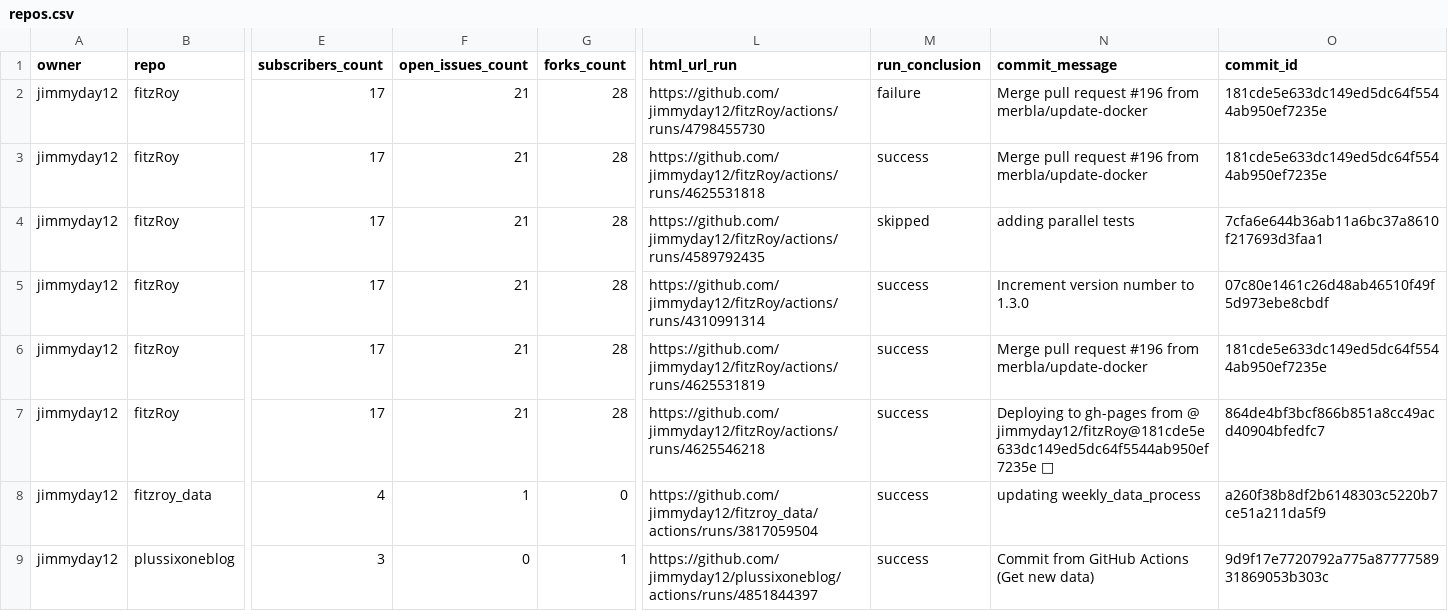
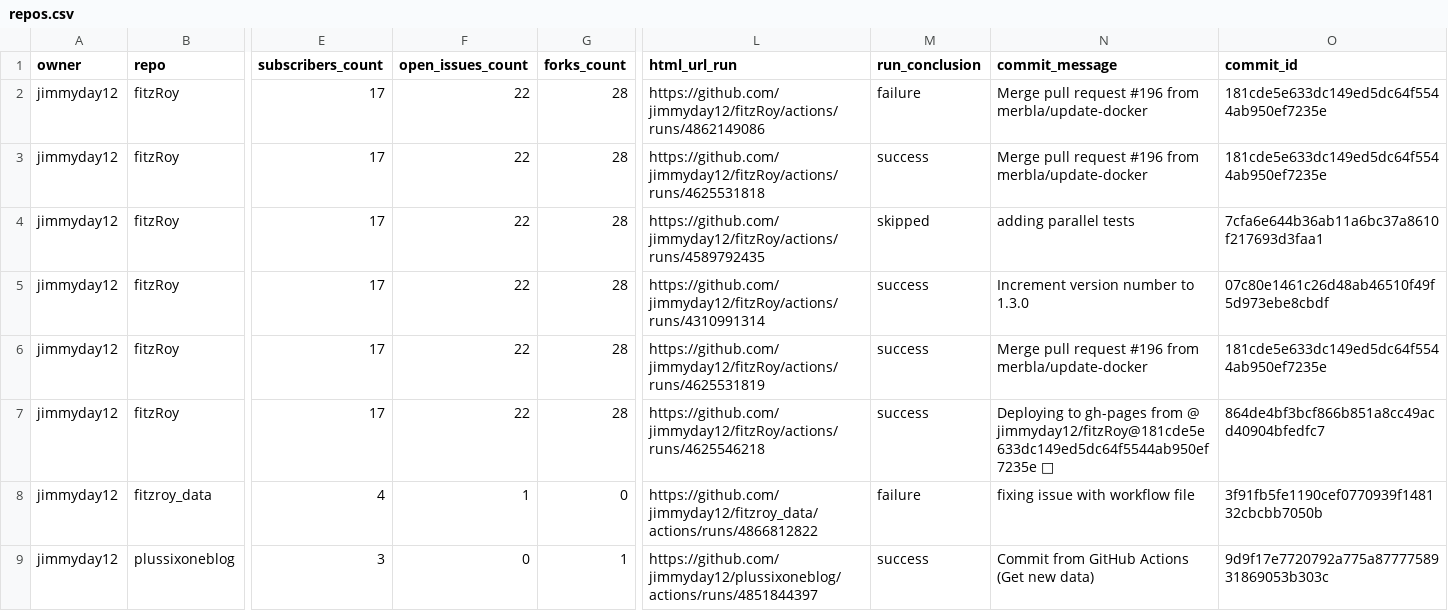
Before and after one commit to jimmyday12/status, a CSV file: repos.csv, drawn as a sheet; only a part is shown, gaps mark what is left out; the diff names each change by its address in the sheet, - before the commit and + after, or states it on an @@ line.

```diff
--- a/repos.csv
+++ b/repos.csv
-F2:F7 (open_issues_count): 21
+F2:F7 (open_issues_count): 22
-L2 (html_url_run): https://github.com/jimmyday12/fitzRoy/actions/runs/4798455730
+L2 (html_url_run): https://github.com/jimmyday12/fitzRoy/actions/runs/4862149086
-L8 (html_url_run): https://github.com/jimmyday12/fitzroy_data/actions/runs/3817059504
+L8 (html_url_run): https://github.com/jimmyday12/fitzroy_data/actions/runs/4866812822
-M8 (run_conclusion): success
+M8 (run_conclusion): failure
-N8 (commit_message): updating weekly_data_process
+N8 (commit_message): fixing issue with workflow file
-O8 (commit_id): a260f38b8df2b6148303c5220b7ce51a211da5f9
+O8 (commit_id): 3f91fb5fe1190cef0770939f148132cbcbb7050b
```
Also changed, not shown: 1 other file.
